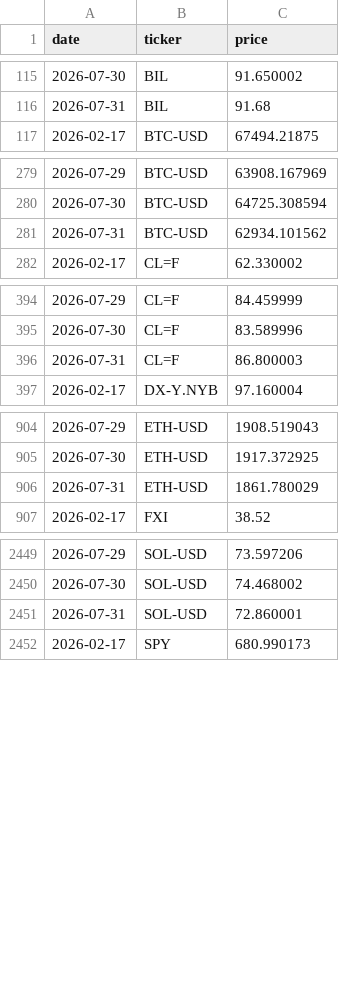
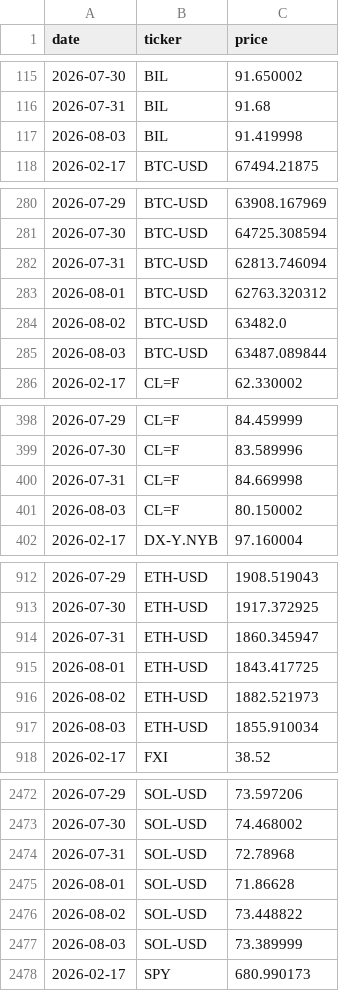
Before and after one commit to romankostin25-code/timecopilot-tracker, a CSV file: data/price_history.csv, drawn as a sheet; only a part is shown, gaps mark what is left out; the diff covers the shown part only.

Commit message:
data: evening forecast 2026-08-04 00:06 UTC

```diff
--- a/data/price_history.csv
+++ b/data/price_history.csv
@@ -116,2 +116,3 @@ date,ticker,price
 2026-07-31,BIL,91.68
+2026-08-03,BIL,91.419998
 2026-02-17,BTC-USD,67494.21875
@@ -280,3 +281,6 @@ date,ticker,price
 2026-07-30,BTC-USD,64725.308594
-2026-07-31,BTC-USD,62934.101562
+2026-07-31,BTC-USD,62813.746094
+2026-08-01,BTC-USD,62763.320312
+2026-08-02,BTC-USD,63482.0
+2026-08-03,BTC-USD,63487.089844
 2026-02-17,CL=F,62.330002
@@ -395,3 +399,4 @@ date,ticker,price
 2026-07-30,CL=F,83.589996
-2026-07-31,CL=F,86.800003
+2026-07-31,CL=F,84.669998
+2026-08-03,CL=F,80.150002
 2026-02-17,DX-Y.NYB,97.160004
@@ -905,3 +913,6 @@ date,ticker,price
 2026-07-30,ETH-USD,1917.372925
-2026-07-31,ETH-USD,1861.780029
+2026-07-31,ETH-USD,1860.345947
+2026-08-01,ETH-USD,1843.417725
+2026-08-02,ETH-USD,1882.521973
+2026-08-03,ETH-USD,1855.910034
 2026-02-17,FXI,38.52
@@ -2450,3 +2473,6 @@ date,ticker,price
 2026-07-30,SOL-USD,74.468002
-2026-07-31,SOL-USD,72.860001
+2026-07-31,SOL-USD,72.78968
+2026-08-01,SOL-USD,71.86628
+2026-08-02,SOL-USD,73.448822
+2026-08-03,SOL-USD,73.389999
 2026-02-17,SPY,680.990173
```
Also changed, not shown: 26 added rows and 8 edited cells elsewhere in this file, data/futures_curve.csv, data/macro_context.csv, 5 other files.
